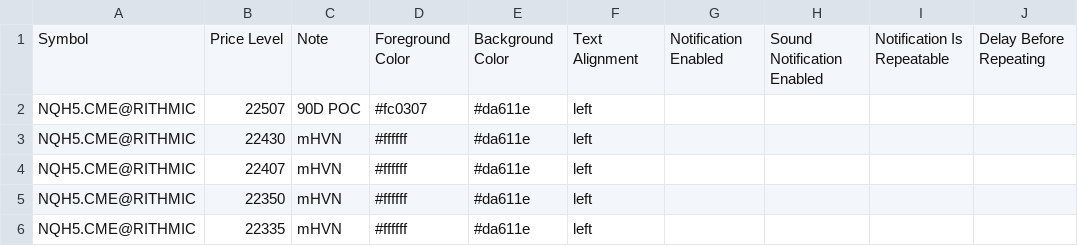
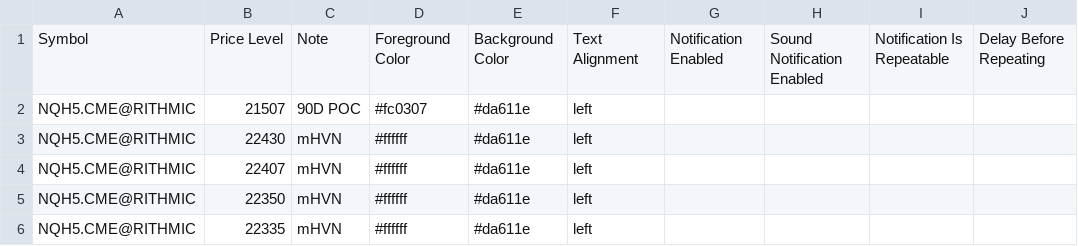
Before and after one commit to Thinkwithbookmap/Cloud-notes, a CSV file: NQ.csv, drawn as a sheet; only a part is shown; the diff names each change by its address in the sheet, - before the commit and + after, or states it on an @@ line.

Commit message:
Update NQ.csv

```diff
--- a/NQ.csv
+++ b/NQ.csv
-B2: 22507
+B2: 21507
```
